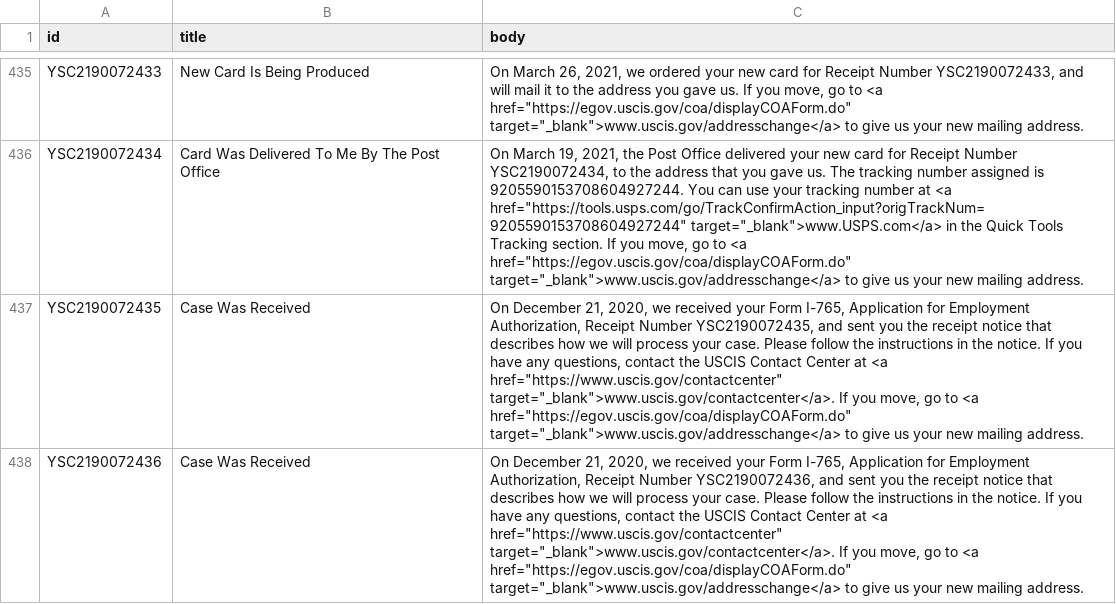
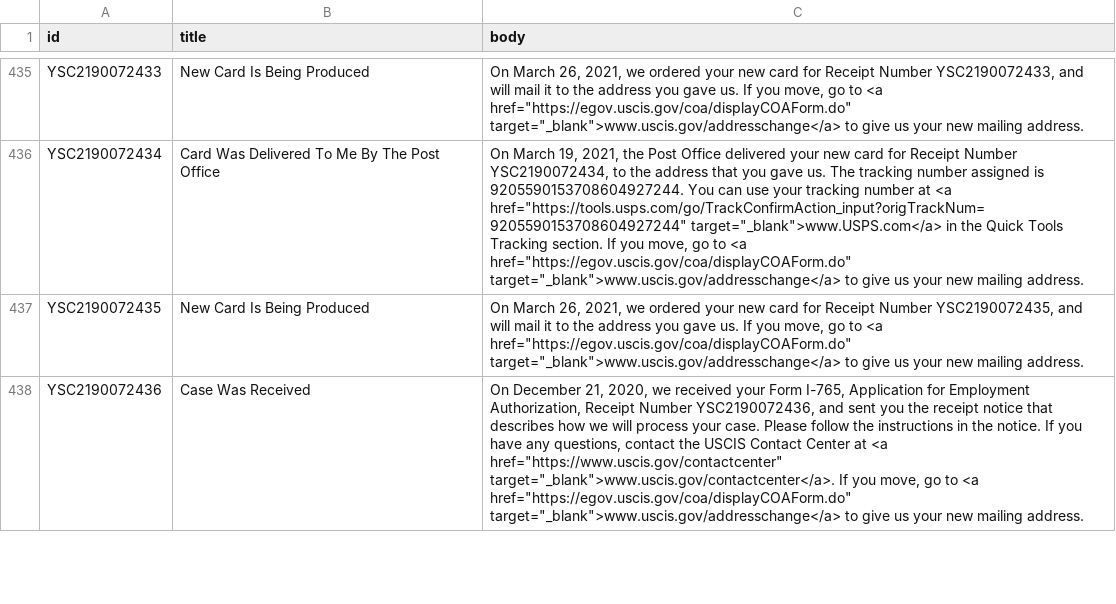
Before and after one commit to Shyamdeokr/opt-data, a CSV file: data/YSC2190072.csv, drawn as a sheet; only a part is shown, gaps mark what is left out; the diff covers the shown part only; the diff names each change by its address in the sheet, - before the commit and + after, or states it on an @@ line.

```diff
--- a/data/YSC2190072.csv
+++ b/data/YSC2190072.csv
-B437 (title): Case Was Received
+B437 (title): New Card Is Being Produced
-C437 (body): On December 21, 2020, we received your Form I-765, Application for Employment Authorization, Receipt Number YSC2190072435, and sent you the receipt notice that describes how we will process your case. Please follow the instructions in the notice. If you have any questions, contact the USCIS Contact Center at <a href="https://www.uscis.gov/contactcenter" target="_blank">www.uscis.gov/contactcenter</a>. If you…
+C437 (body): On March 26, 2021, we ordered your new card for Receipt Number YSC2190072435, and will mail it to the address you gave us. If you…
```
Also changed, not shown: 12 edited cells elsewhere in this file, data/YSC2190053.csv, data/YSC2190058.csv, 41 other files.
